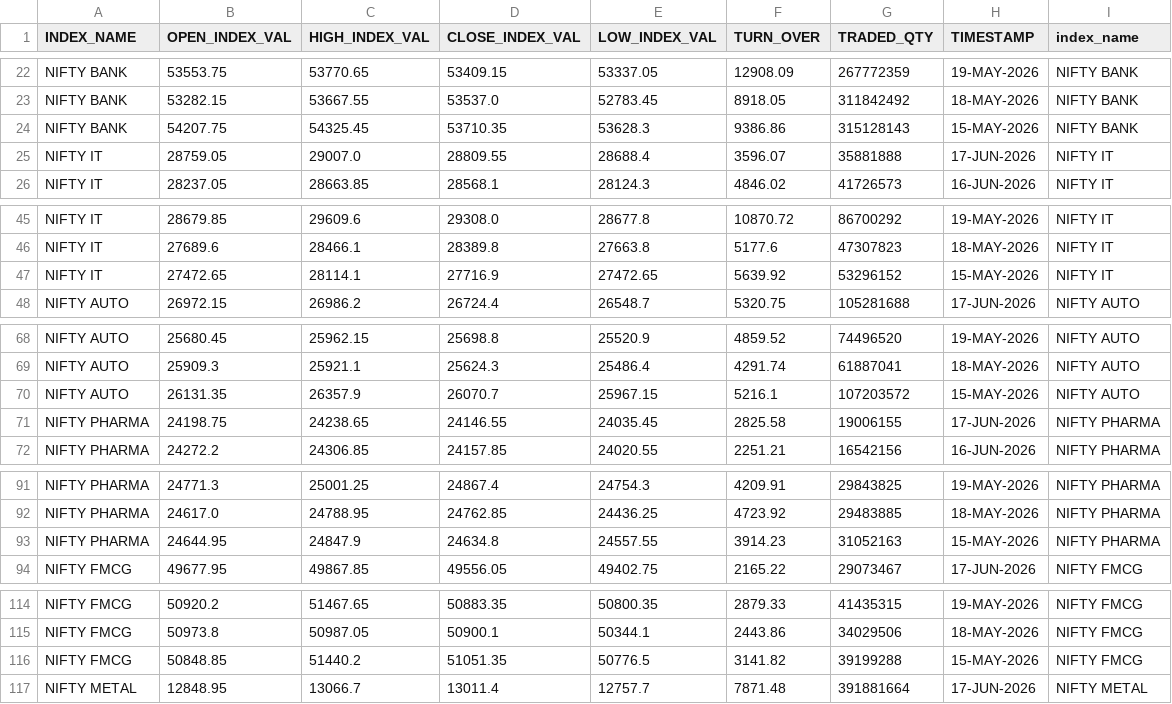
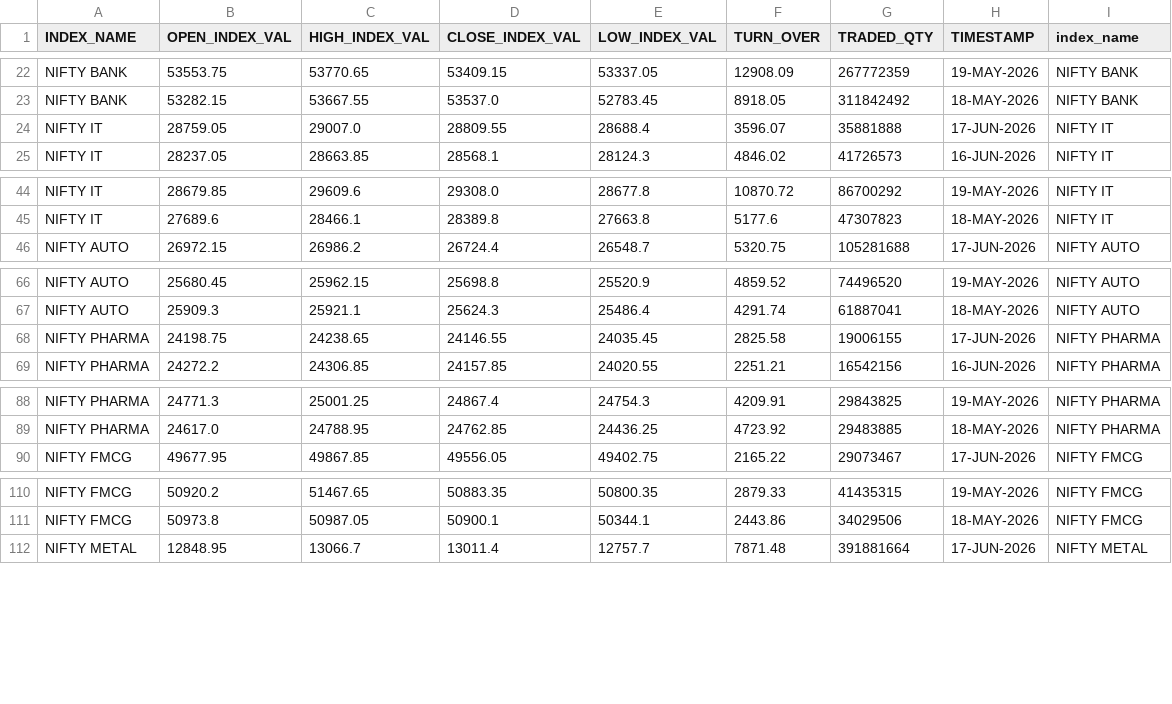
Before and after one commit to Aruj-Singh/nse-dashboard, a CSV file: data/sector_history.csv, drawn as a sheet; only a part is shown, gaps mark what is left out; the diff covers the shown part only; the diff names each change by its address in the sheet, - before the commit and + after, or states it on an @@ line.

```diff
--- a/data/sector_history.csv
+++ b/data/sector_history.csv
-row 24: NIFTY BANK | 54207.75 | 54325.45 | 53710.35 | 53628.3 | 9386.86 | 315128143 | 15-MAY-2026 | NIFTY BANK
-row 47: NIFTY IT | 27472.65 | 28114.1 | 27716.9 | 27472.65 | 5639.92 | 53296152 | 15-MAY-2026 | NIFTY IT
-row 70: NIFTY AUTO | 26131.35 | 26357.9 | 26070.7 | 25967.15 | 5216.1 | 107203572 | 15-MAY-2026 | NIFTY AUTO
-row 93: NIFTY PHARMA | 24644.95 | 24847.9 | 24634.8 | 24557.55 | 3914.23 | 31052163 | 15-MAY-2026 | NIFTY PHARMA
-row 116: NIFTY FMCG | 50848.85 | 51440.2 | 51051.35 | 50776.5 | 3141.82 | 39199288 | 15-MAY-2026 | NIFTY FMCG
```
Also changed, not shown: 10 removed rows elsewhere in this file, data/most_active_value.csv, data/most_active_volume.csv, 5 other files.
